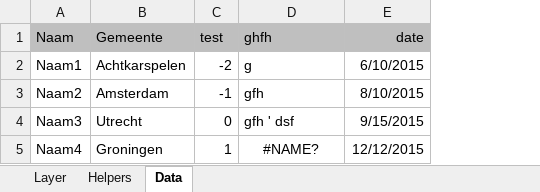
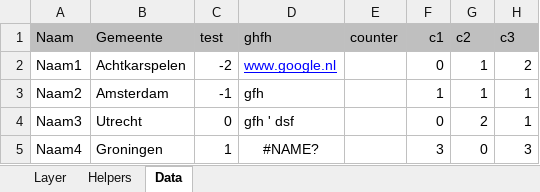
Before and after one commit to TNOCS/excel2map, an Excel workbook: Excel-templates/excel2map_online_regios.xlsm, sheet Data, drawn as a sheet; values as stored, in another font and other column widths than the file's, no borders; conditional formats not drawn; removed rows and columns are numbered as before the commit, all else as after; the diff names each change by its address in the sheet, - before the commit and + after, or states it on an @@ line.

Commit message:
Refactored parsing of timeSeries and added it as example Add type suggestions in auto-fill propertytypes, e.g., number, url, date, etc. Add warning message when wrong password is entered or projectid already exists.

```diff
--- a/Excel-templates/excel2map_online_regios.xlsm (sheet Data)
+++ b/Excel-templates/excel2map_online_regios.xlsm (sheet Data)
-column E (date), rows 2-5: 6/10/2015 | 8/10/2015 | 9/15/2015 | 12/12/2015
+column E (counter), empty
+column F (c1), rows 2-5: 0 | 1 | 0 | 3
+column G (c2), rows 2-5: 1 | 1 | 2 | 0
+column H (c3), rows 2-5: 2 | 1 | 1 | 3
-D2 (ghfh): g
+D2 (ghfh): www.google.nl
@@ D2 underline: off → on, text colour: black → #0000FF @@
```
Also changed, not shown: sheet Layer, 1 other file.
